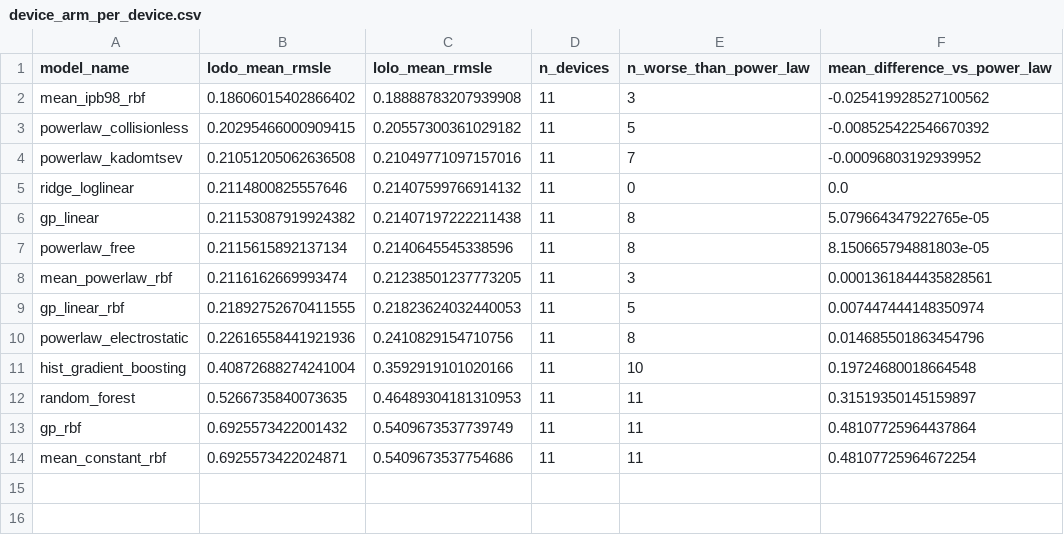
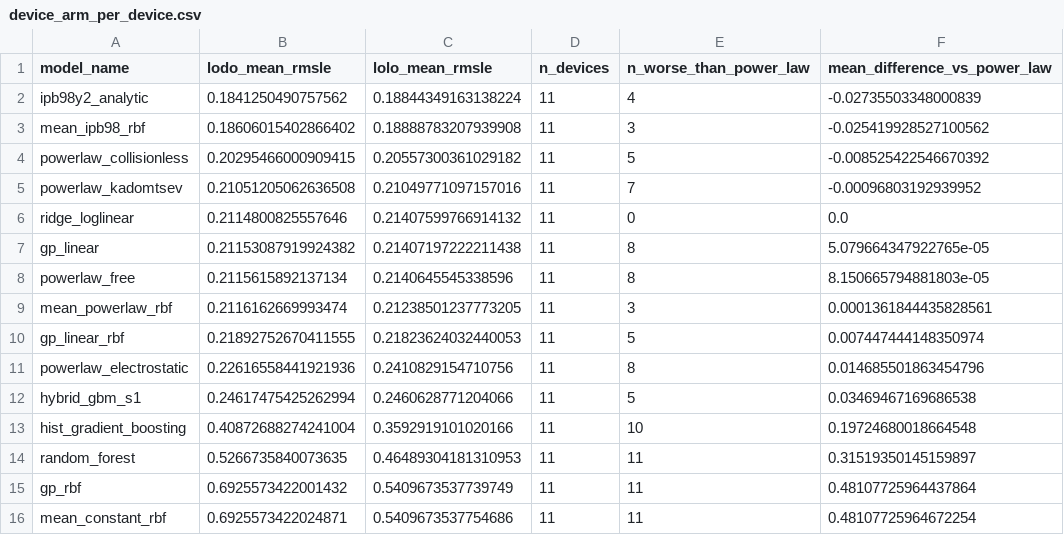
Before and after one commit to lsalcedo100/FusionFlux, a CSV file: results/device_arm_per_device.csv, drawn as a sheet.

```diff
--- a/results/device_arm_per_device.csv
+++ b/results/device_arm_per_device.csv
@@ -1,2 +1,3 @@
 model_name,lodo_mean_rmsle,lolo_mean_rmsle,n_devices,n_worse_than_power_law,mean_difference_vs_power_law
+ipb98y2_analytic,0.1841250490757562,0.18844349163138224,11,4,-0.02735503348000839
 mean_ipb98_rbf,0.18606015402866402,0.18888783207939908,11,3,-0.025419928527100562
@@ -10,2 +11,3 @@ gp_linear_rbf,0.21892752670411555,0.21823624032440053,11,5,0.007447444148350974
 powerlaw_electrostatic,0.22616558441921936,0.2410829154710756,11,8,0.014685501863454796
+hybrid_gbm_s1,0.24617475425262994,0.2460628771204066,11,5,0.03469467169686538
 hist_gradient_boosting,0.40872688274241004,0.3592919101020166,11,10,0.19724680018664548
```
Also changed, not shown: 5 other files.
